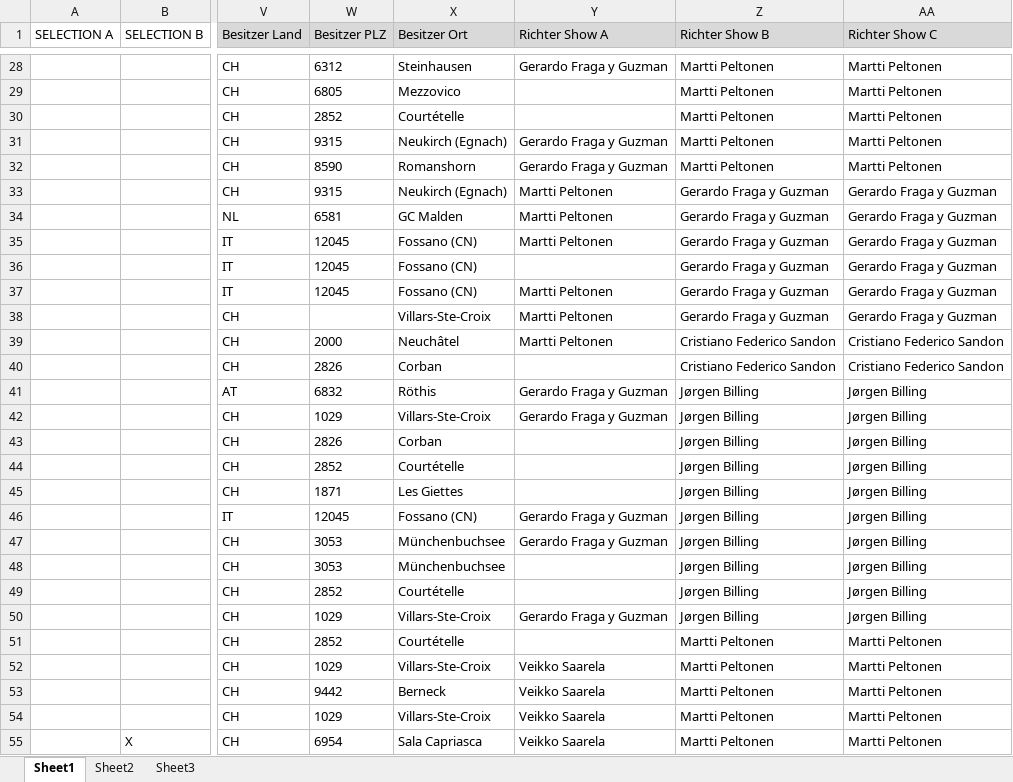
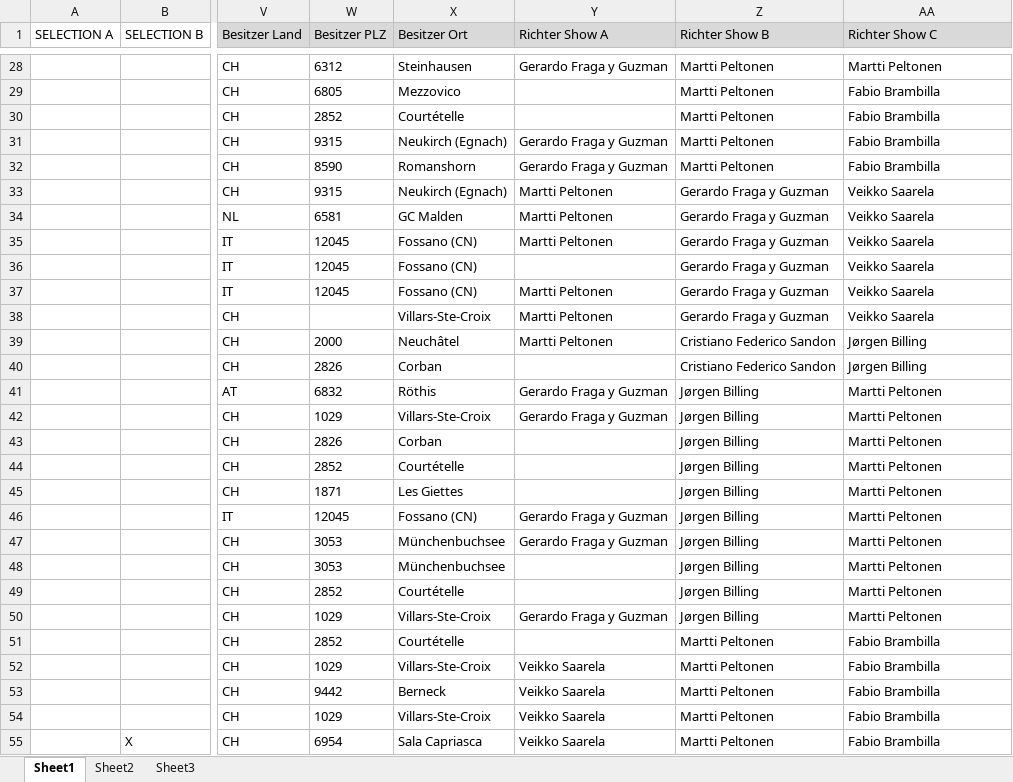
Before and after one commit to kecb-2026/KECB2027, an Excel workbook: 2027.xlsx, sheet Sheet1, drawn as a sheet; only a part is shown, gaps mark what is left out; values as stored, in another font and other column widths than the file's, no borders; the diff covers the shown part only; the diff names each change by its address in the sheet, - before the commit and + after, or states it on an @@ line.

```diff
--- a/2027.xlsx (sheet Sheet1)
+++ b/2027.xlsx (sheet Sheet1)
-AA29:AA32 (Richter Show C): Martti Peltonen
+AA29:AA32 (Richter Show C): Fabio Brambilla
-AA33:AA38 (Richter Show C): Gerardo Fraga y Guzman
+AA33:AA38 (Richter Show C): Veikko Saarela
-AA39:AA40 (Richter Show C): Cristiano Federico Sandon
+AA39:AA40 (Richter Show C): Jørgen Billing
-AA41:AA50 (Richter Show C): Jørgen Billing
+AA41:AA50 (Richter Show C): Martti Peltonen
-AA51:AA55 (Richter Show C): Martti Peltonen
+AA51:AA55 (Richter Show C): Fabio Brambilla
```
Also changed, not shown: 123 edited cells elsewhere in this sheet.
